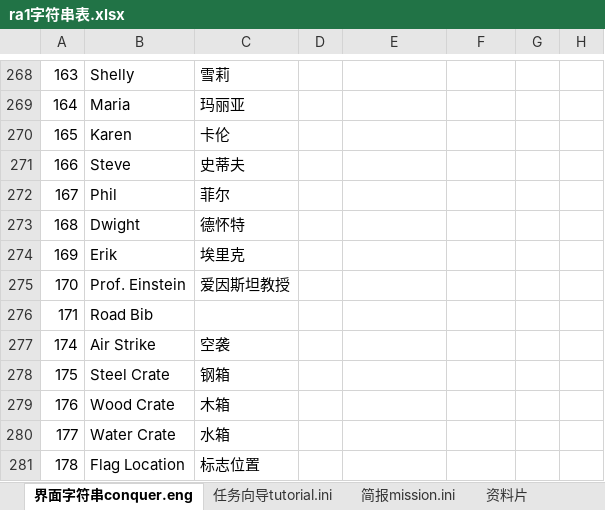
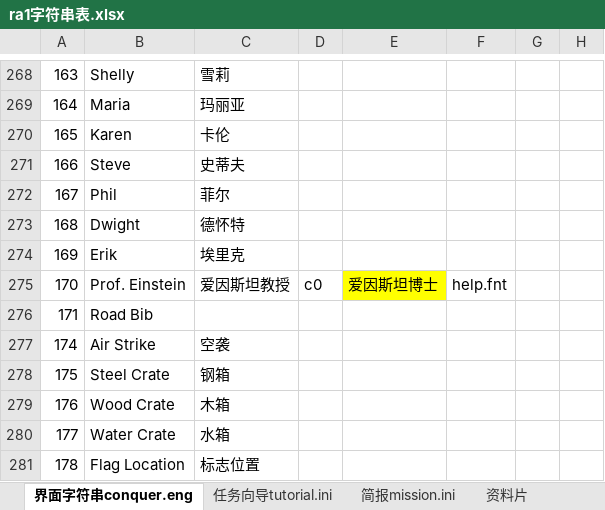
Before and after one commit to yjfyy/cc, an Excel workbook: ra1/ra1字符串表.xlsx, sheet 界面字符串conquer.eng, drawn as a sheet; only a part is shown, gaps mark what is left out; values as stored, in another font and other column widths than the file's, no borders; the diff names each change by its address in the sheet, - before the commit and + after, or states it on an @@ line.

```diff
--- a/ra1/ra1字符串表.xlsx (sheet 界面字符串conquer.eng)
+++ b/ra1/ra1字符串表.xlsx (sheet 界面字符串conquer.eng)
-D275: (empty)
+D275: c0
-E275: (empty)
+E275: 爱因斯坦博士
-E275 fill: none
+E275 fill: #FFFF00
-F275: (empty)
+F275: help.fnt
```
Also changed, not shown: sheet 字库代码, charts or pictures, 23 other files.
